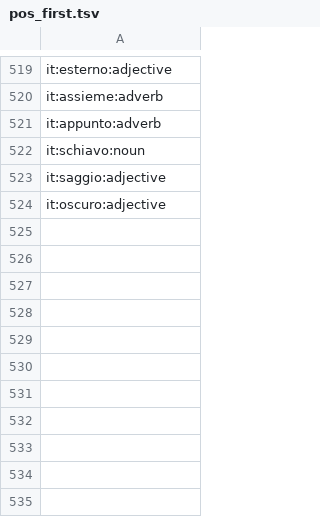
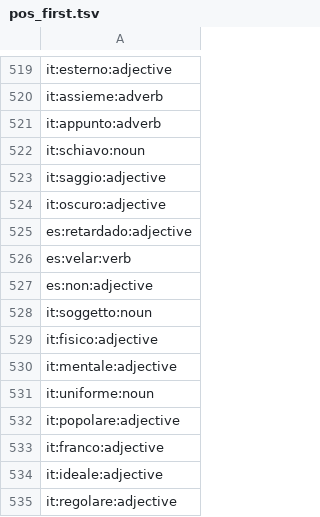
Before and after one commit to heitorpais/four-language-translator, a TSV file: build/claude/pos_first.tsv, drawn as a sheet; only a part is shown, gaps mark what is left out; the diff names each change by its address in the sheet, - before the commit and + after, or states it on an @@ line.

```diff
--- a/build/claude/pos_first.tsv
+++ b/build/claude/pos_first.tsv
+row 525: es:retardado:adjective
+row 526: es:velar:verb
+row 527: es:non:adjective
+row 528: it:soggetto:noun
+row 529: it:fisico:adjective
+row 530: it:mentale:adjective
+row 531: it:uniforme:noun
+row 532: it:popolare:adjective
+row 533: it:franco:adjective
+row 534: it:ideale:adjective
+row 535: it:regolare:adjective
```
Also changed, not shown: 33 other files.
